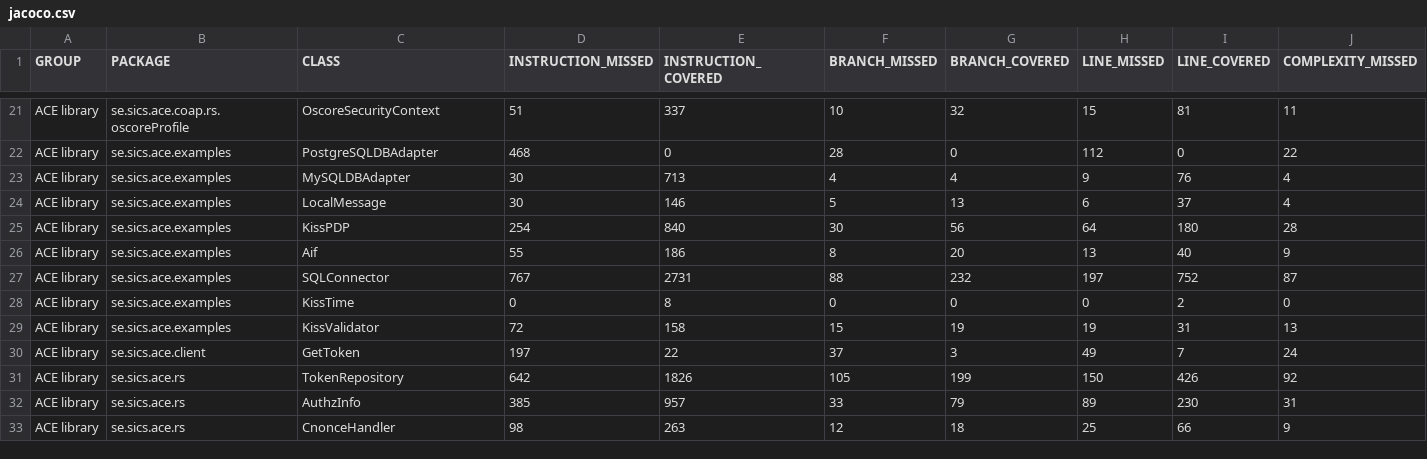
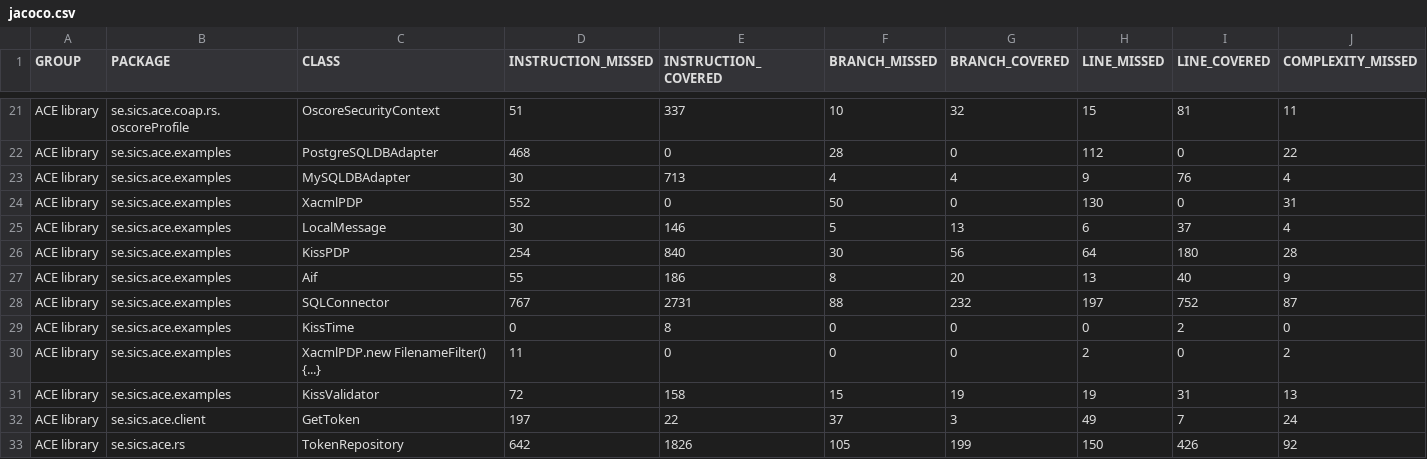
Before and after one commit to rikard-sics/sifis-home, a CSV file: reports/ace/jacoco.csv, drawn as a sheet; only a part is shown, gaps mark what is left out; the shorter side is filled out with more unchanged rows; rows hold the shown columns only; the diff names each change by its address in the sheet, - before the commit and + after, or states it on an @@ line.

```diff
--- a/reports/ace/jacoco.csv
+++ b/reports/ace/jacoco.csv
+row 24: ACE library | se.sics.ace.examples | XacmlPDP | 552 | 0 | 50 | 0 | 130 | 0 | 31
+row 30: ACE library | se.sics.ace.examples | XacmlPDP.new FilenameFilter() {...} | 11 | 0 | 0 | 0 | 2 | 0 | 2
```
Also changed, not shown: reports/oscore/jacoco.csv, 17 other files.
